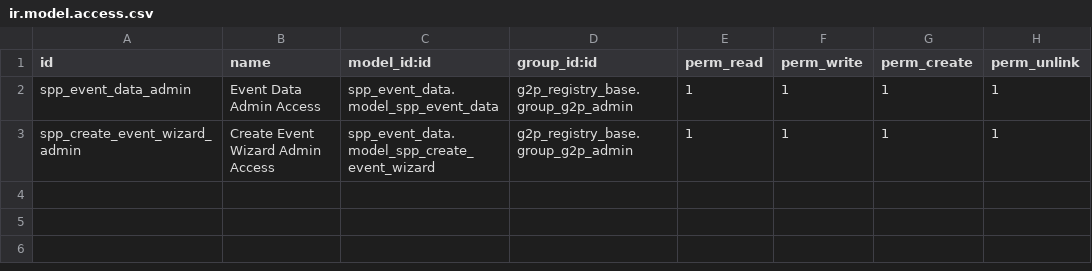
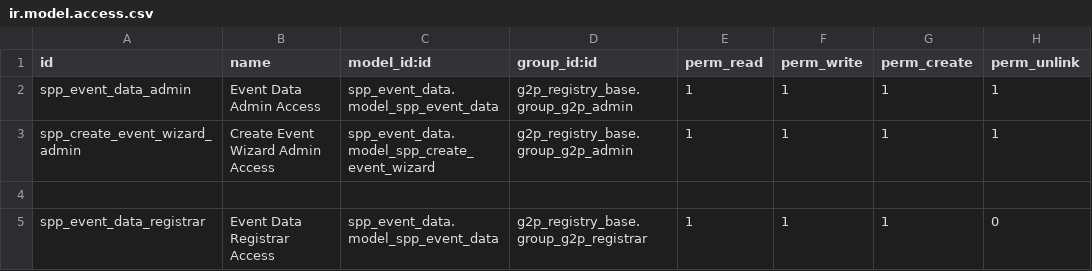
Before and after one commit to OpenSPP/openspp-modules, a CSV file: spp_event_data/security/ir.model.access.csv, drawn as a sheet; the diff names each change by its address in the sheet, - before the commit and + after, or states it on an @@ line.

```diff
--- a/spp_event_data/security/ir.model.access.csv
+++ b/spp_event_data/security/ir.model.access.csv
+row 4: (empty)
+row 5: spp_event_data_registrar | Event Data Registrar Access | spp_event_data.model_spp_event_data | g2p_registry_base.group_g2p_registrar | 1 | 1 | 1 | 0
```
Also changed, not shown: spp_area/security/ir.model.access.csv, spp_service_points/security/ir.model.access.csv, 4 other files.
